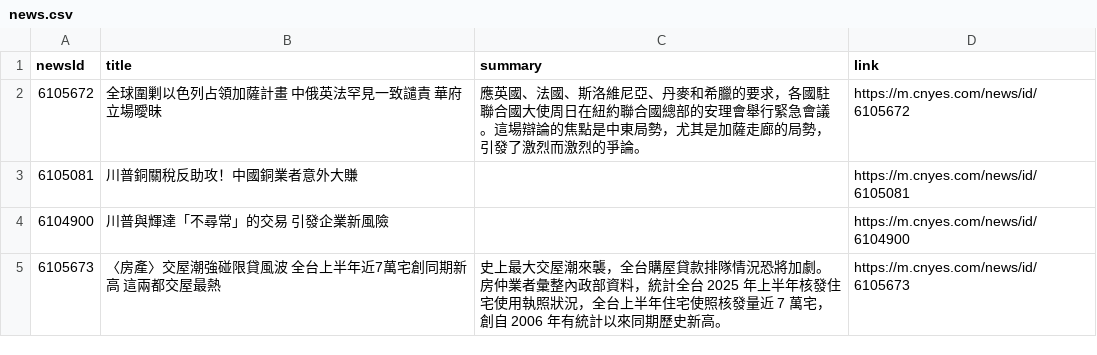
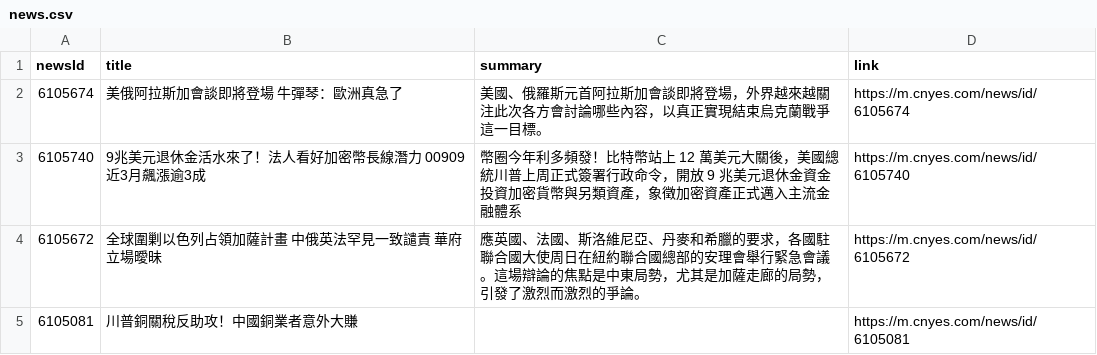
Before and after one commit to MaxDong168/test_github_actions, a CSV file: news.csv, drawn as a sheet; only a part is shown; the shorter side is filled out with more unchanged rows; the diff names each change by its address in the sheet, - before the commit and + after, or states it on an @@ line.

Commit message:
更新鉅亨網新聞

```diff
--- a/news.csv
+++ b/news.csv
+row 2: 6105674 | 美俄阿拉斯加會談即將登場 牛彈琴：歐洲真急了 | 美國、俄羅斯元首阿拉斯加會談即將登場，外界越來越關注此次各方會討論哪些內容，以真正實現結束烏克蘭戰爭這一目標。 | https://m.cnyes.com/news/id/6105674
+row 3: 6105740 | 9兆美元退休金活水來了！法人看好加密幣長線潛力 00909近3月飆漲逾3成 | 幣圈今年利多頻發！比特幣站上 12 萬美元大關後，美國總統川普上周正式簽署行政命令，開放 9 兆美元退休金資金投資加密貨幣與另類資產，象徵加密資產正式邁入主流金融體系 | https://m.cnyes.com/news/id/6105740
```
